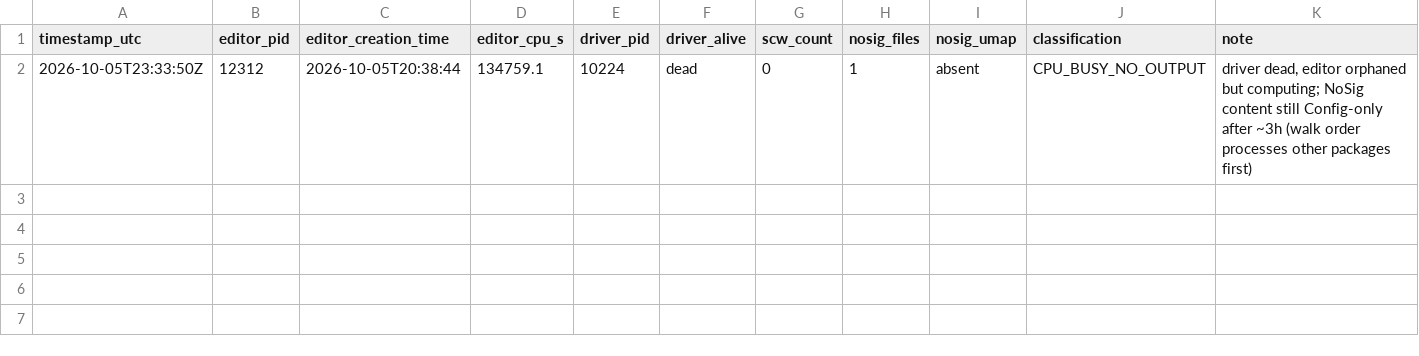
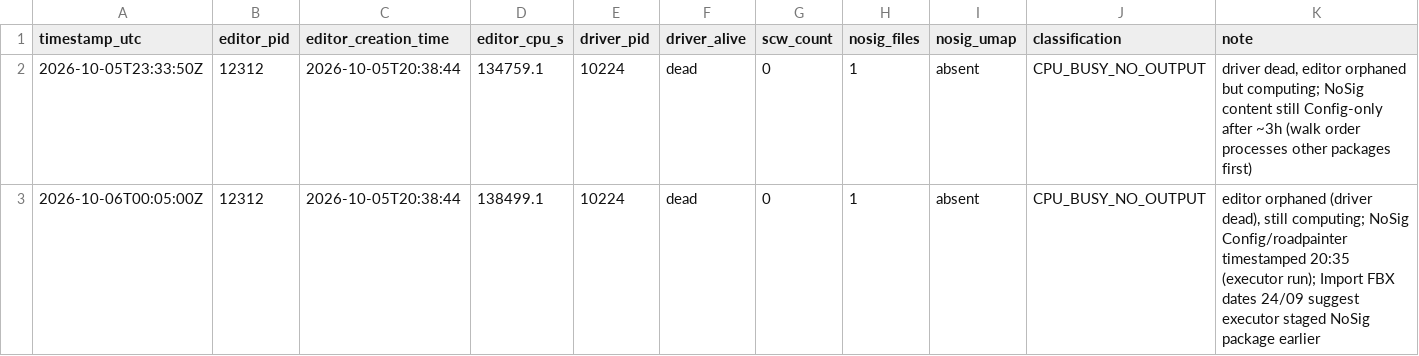
Before and after one commit to lemoniadowyjohn/carla-control-suite, a CSV file: reports/control_plane/ACTIVE_IMPORT_TIMELINE.csv, drawn as a sheet; the diff names each change by its address in the sheet, - before the commit and + after, or states it on an @@ line.

Commit message:
docs(control-plane): import timeline row 2026-10-06T00:05Z (executor still running, driver dead)

```diff
--- a/reports/control_plane/ACTIVE_IMPORT_TIMELINE.csv
+++ b/reports/control_plane/ACTIVE_IMPORT_TIMELINE.csv
+row 3: 2026-10-06T00:05:00Z | 12312 | 2026-10-05T20:38:44 | 138499.1 | 10224 | dead | 0 | 1 | absent | CPU_BUSY_NO_OUTPUT | editor orphaned (driver dead), still computing; NoSig Config/roadpainter timestamped 20:35 (executor run); Import FBX dates 24/09 suggest executor staged NoSig package earlier
```
